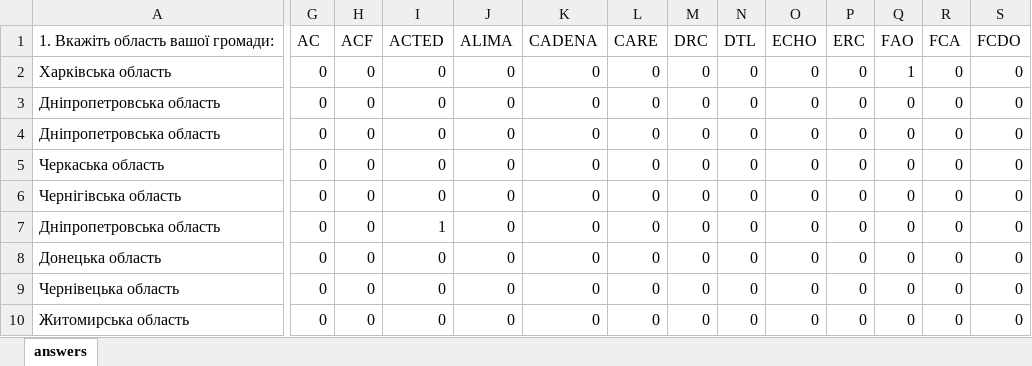
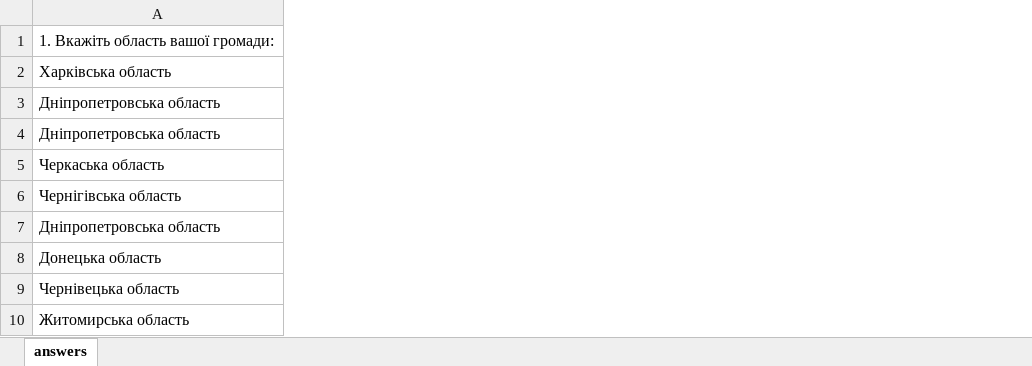
Before and after one commit to kse-ua/KSE-Loc-Data-Hub, an Excel workbook: agro-survey-workshop.xlsx, sheet answers, drawn as a sheet; only a part is shown, gaps mark what is left out; values as stored, in another font and other column widths than the file's, no borders; the diff covers the shown part only; the diff names each change by its address in the sheet, - before the commit and + after, or states it on an @@ line.

Commit message:
Update agro-survey-workshop.xlsx

```diff
--- a/agro-survey-workshop.xlsx (sheet answers)
+++ b/agro-survey-workshop.xlsx (sheet answers)
-column G, rows 1-10: AC | 0 | 0 | 0 | 0 | 0 | 0 | 0 | 0 | 0
-column H, rows 1-10: ACF | 0 | 0 | 0 | 0 | 0 | 0 | 0 | 0 | 0
-column I, rows 1-10: ACTED | 0 | 0 | 0 | 0 | 0 | 1 | 0 | 0 | 0
-column J, rows 1-10: ALIMA | 0 | 0 | 0 | 0 | 0 | 0 | 0 | 0 | 0
-column K, rows 1-10: CADENA | 0 | 0 | 0 | 0 | 0 | 0 | 0 | 0 | 0
-column L, rows 1-10: CARE | 0 | 0 | 0 | 0 | 0 | 0 | 0 | 0 | 0
-column M, rows 1-10: DRC | 0 | 0 | 0 | 0 | 0 | 0 | 0 | 0 | 0
-column N, rows 1-10: DTL | 0 | 0 | 0 | 0 | 0 | 0 | 0 | 0 | 0
-column O, rows 1-10: ECHO | 0 | 0 | 0 | 0 | 0 | 0 | 0 | 0 | 0
-column P, rows 1-10: ERC | 0 | 0 | 0 | 0 | 0 | 0 | 0 | 0 | 0
-column Q, rows 1-10: FAO | 1 | 0 | 0 | 0 | 0 | 0 | 0 | 0 | 0
-column R, rows 1-10: FCA | 0 | 0 | 0 | 0 | 0 | 0 | 0 | 0 | 0
-column S, rows 1-10: FCDO | 0 | 0 | 0 | 0 | 0 | 0 | 0 | 0 | 0
```
Also changed, not shown: 42 removed columns elsewhere in this sheet.
